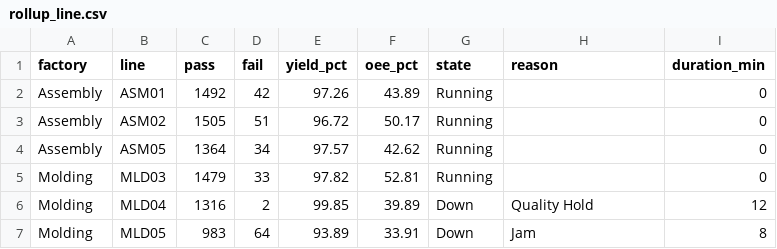
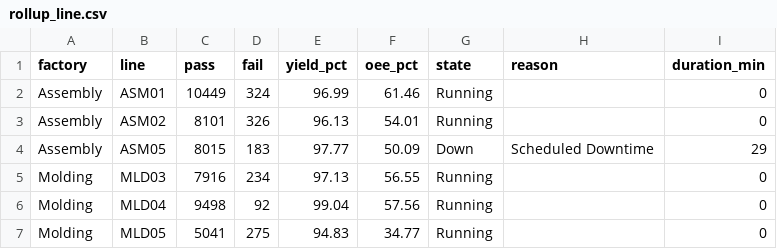
Before and after one commit to todd-cpme/ClearOEEDemo, a CSV file: data/rollup_line.csv, drawn as a sheet; only a part is shown; the diff covers the shown part only.

```diff
--- a/data/rollup_line.csv
+++ b/data/rollup_line.csv
@@ -1,7 +1,7 @@
 factory,line,pass,fail,yield_pct,oee_pct,state,reason,duration_min
-Assembly,ASM01,1492,42,97.26,43.89,Running,,0
-Assembly,ASM02,1505,51,96.72,50.17,Running,,0
-Assembly,ASM05,1364,34,97.57,42.62,Running,,0
-Molding,MLD03,1479,33,97.82,52.81,Running,,0
-Molding,MLD04,1316,2,99.85,39.89,Down,Quality Hold,12
-Molding,MLD05,983,64,93.89,33.91,Down,Jam,8
+Assembly,ASM01,10449,324,96.99,61.46,Running,,0
+Assembly,ASM02,8101,326,96.13,54.01,Running,,0
+Assembly,ASM05,8015,183,97.77,50.09,Down,Scheduled Downtime,29
+Molding,MLD03,7916,234,97.13,56.55,Running,,0
+Molding,MLD04,9498,92,99.04,57.56,Running,,0
+Molding,MLD05,5041,275,94.83,34.77,Running,,0
```
Also changed, not shown: 89 edited cells elsewhere in this file, data/events.csv, data/hourly.csv, 5 other files.
